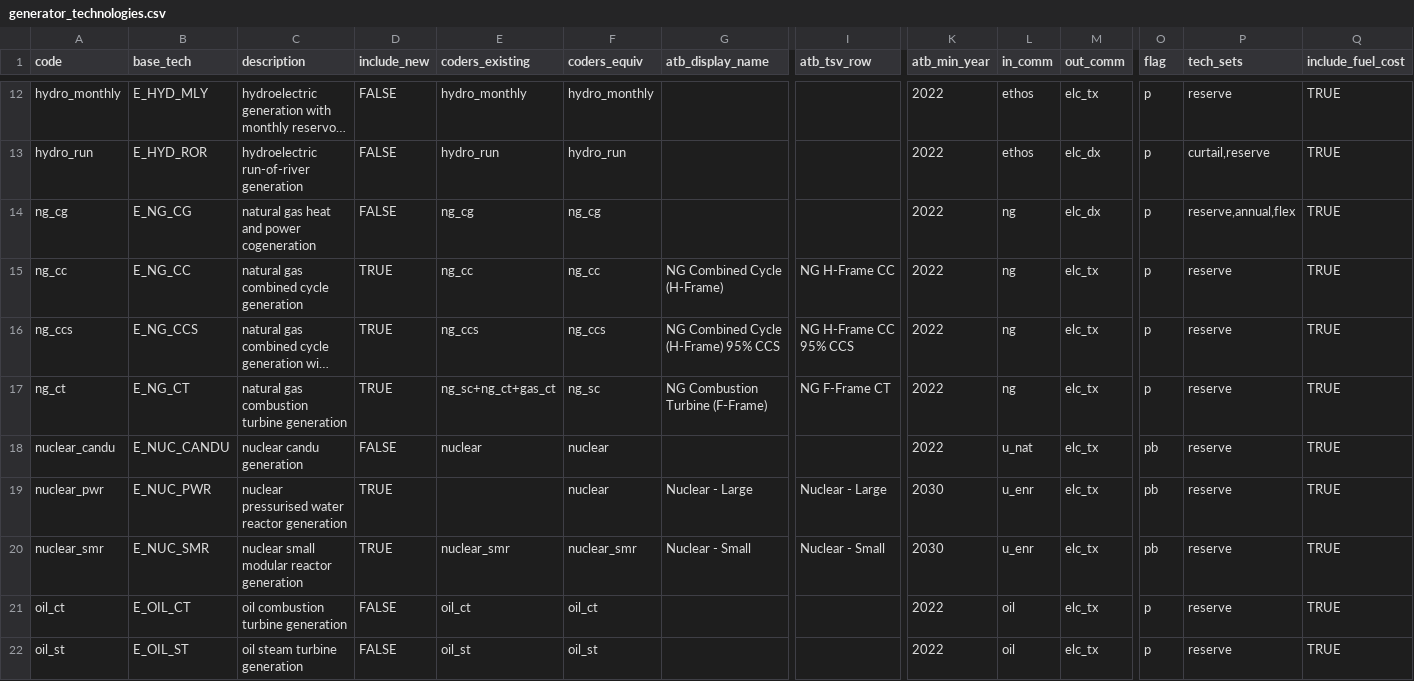
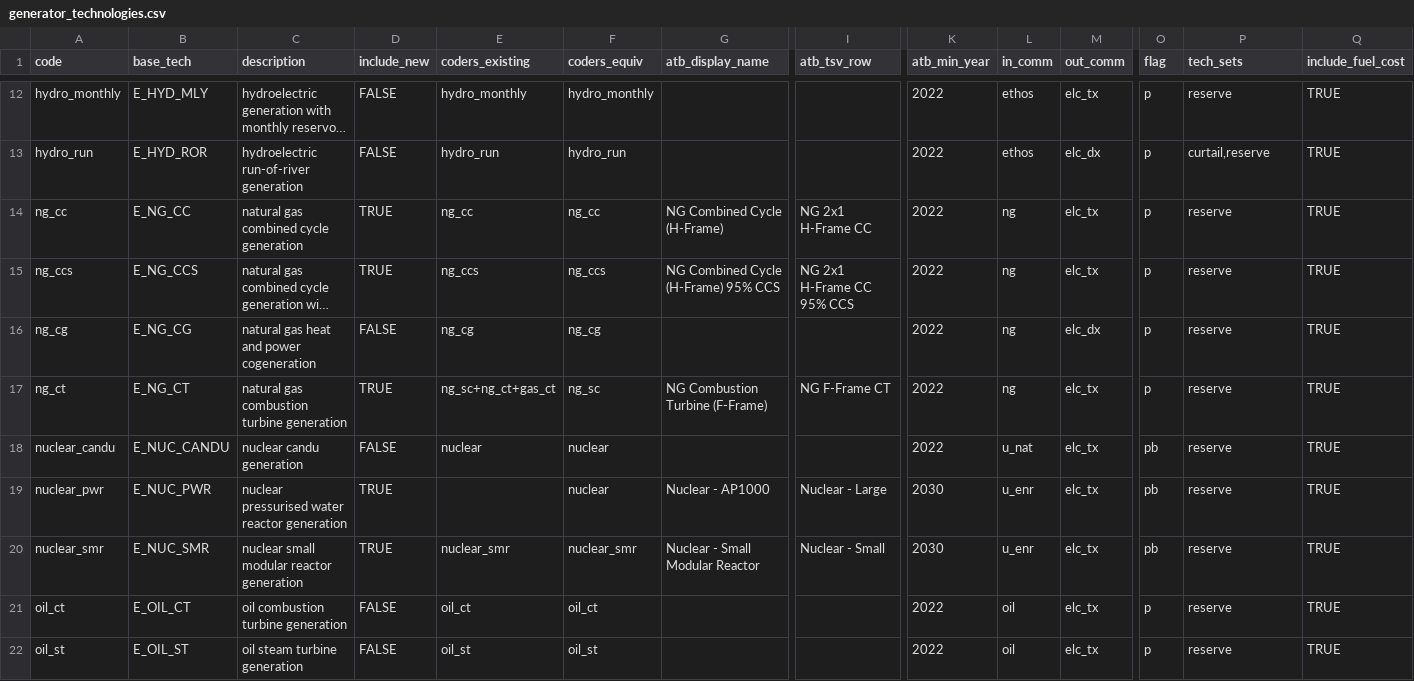
Before and after one commit to CANOE-main/canoe-electricity, a CSV file: input_files/generator_technologies.csv, drawn as a sheet; only a part is shown, gaps mark what is left out; long unchanged cells end in …; removed rows and columns are numbered as before the commit, all else as after; rows hold the shown columns only; the diff names each change by its address in the sheet, - before the commit and + after, or states it on an @@ line.

Commit message:
fix some indices and names
Signed-off-by: Yamil <essusyamil@gmail.com>

```diff
--- a/input_files/generator_technologies.csv
+++ b/input_files/generator_technologies.csv
-row 14: ng_cg | E_NG_CG | natural gas heat and power cogeneration | FALSE | ng_cg | ng_cg |  |  | 2022 | ng | elc_dx | p | reserve,annual,flex | TRUE
-I14 (atb_tsv_row): NG H-Frame CC
+I14 (atb_tsv_row): NG 2x1 H-Frame CC
-I15 (atb_tsv_row): NG H-Frame CC 95% CCS
+I15 (atb_tsv_row): NG 2x1 H-Frame CC 95% CCS
+row 16: ng_cg | E_NG_CG | natural gas heat and power cogeneration | FALSE | ng_cg | ng_cg |  |  | 2022 | ng | elc_dx | p | reserve | TRUE
-G19 (atb_display_name): Nuclear - Large
+G19 (atb_display_name): Nuclear - AP1000
-G20 (atb_display_name): Nuclear - Small
+G20 (atb_display_name): Nuclear - Small Modular Reactor
```
Also changed, not shown: 2 other files.
